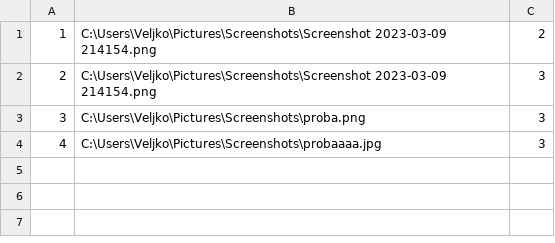
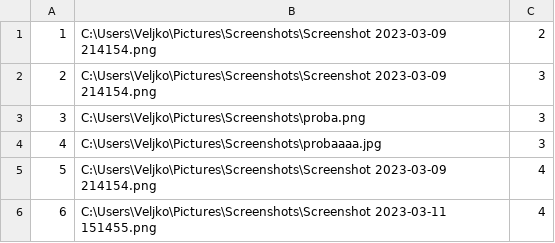
Before and after one commit to marko-nikolic01/travel-agency, a CSV file: TravelAgency/TravelAgency/Resources/Data/images.csv, drawn as a sheet.

```diff
--- a/TravelAgency/TravelAgency/Resources/Data/images.csv
+++ b/TravelAgency/TravelAgency/Resources/Data/images.csv
@@ -4 +4,3 @@
 4|C:\Users\Veljko\Pictures\Screenshots\probaaaa.jpg|3
+5|C:\Users\Veljko\Pictures\Screenshots\Screenshot 2023-03-09 214154.png|4
+6|C:\Users\Veljko\Pictures\Screenshots\Screenshot 2023-03-11 151455.png|4
```
Also changed, not shown: 8 other files.
